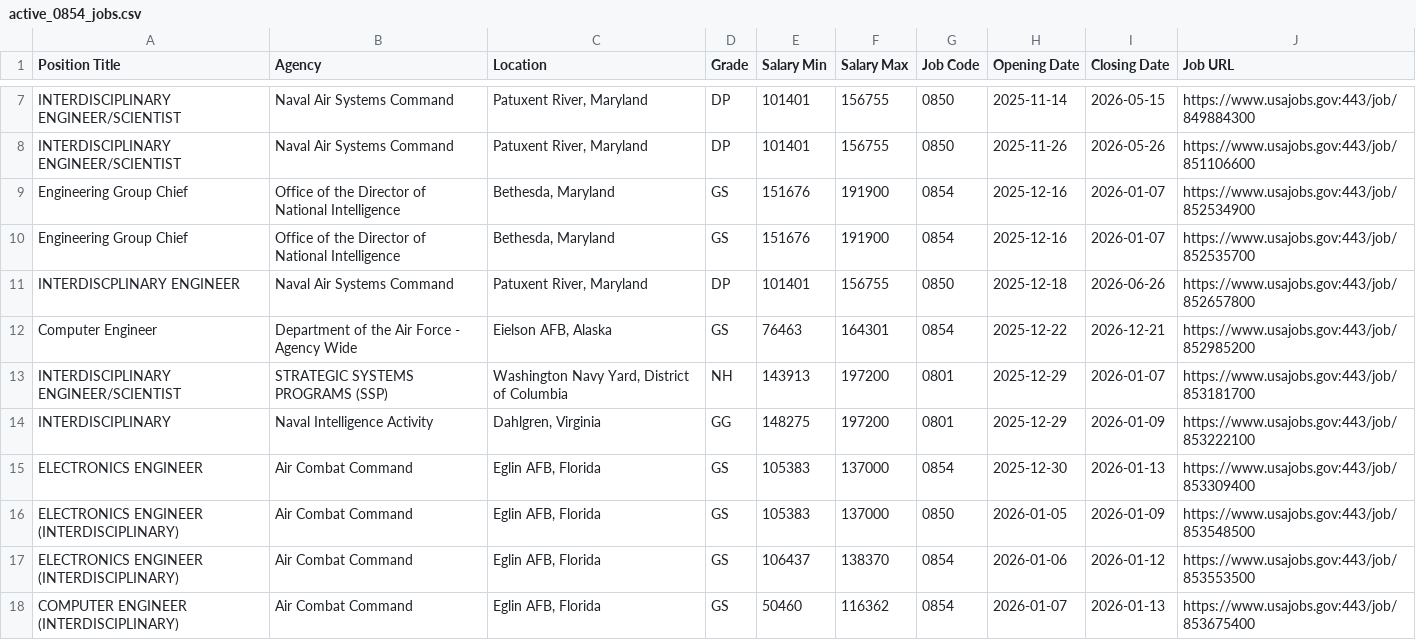
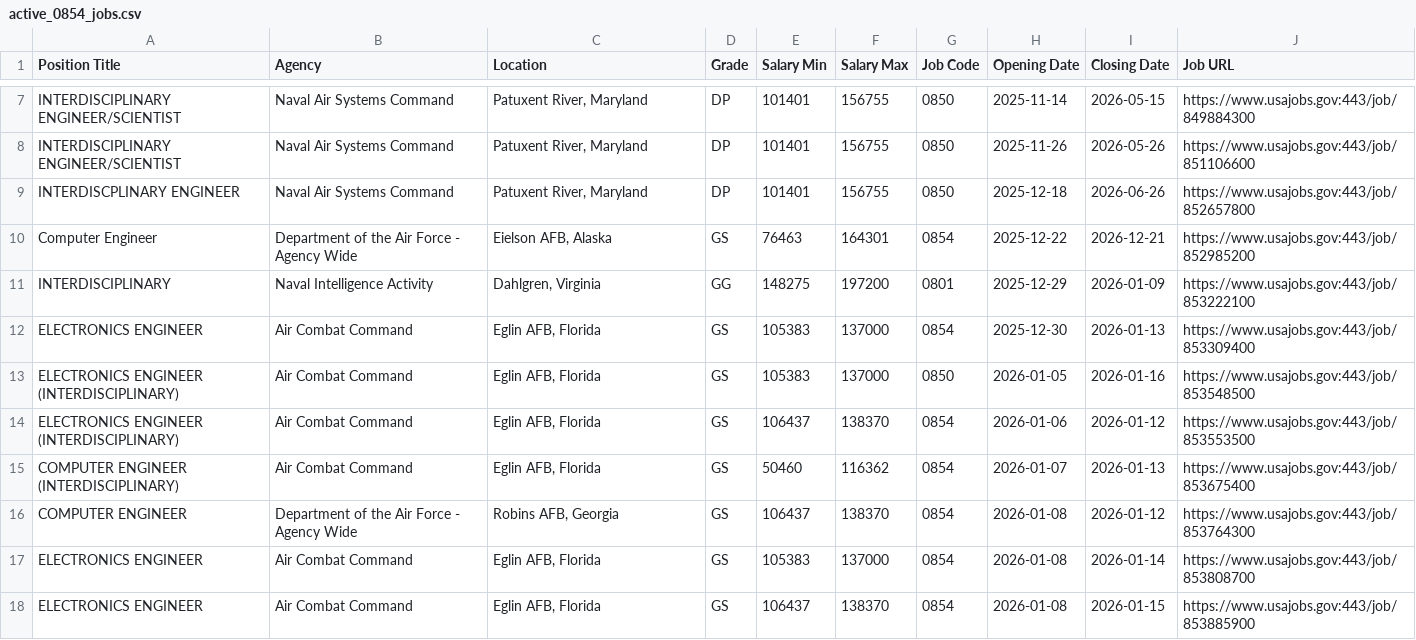
Before and after one commit to fartbagxp/fedjobs, a CSV file: data/raw/active_0854_jobs.csv, drawn as a sheet; only a part is shown, gaps mark what is left out.

```diff
--- a/data/raw/active_0854_jobs.csv
+++ b/data/raw/active_0854_jobs.csv
@@ -8,11 +8,11 @@ INTERDISCIPLINARY ENGINEER/SCIENTIST,Naval Air Systems Command,"Patuxent River,
 INTERDISCIPLINARY ENGINEER/SCIENTIST,Naval Air Systems Command,"Patuxent River, Maryland",DP,101401,156755,0850,2025-11-26,2026-05-26,https://www.usajobs.gov:443/job/851106600
-Engineering Group Chief,Office of the Director of National Intelligence,"Bethesda, Maryland",GS,151676,191900,0854,2025-12-16,2026-01-07,https://www.usajobs.gov:443/job/852534900
-Engineering Group Chief,Office of the Director of National Intelligence,"Bethesda, Maryland",GS,151676,191900,0854,2025-12-16,2026-01-07,https://www.usajobs.gov:443/job/852535700
 INTERDISCPLINARY ENGINEER,Naval Air Systems Command,"Patuxent River, Maryland",DP,101401,156755,0850,2025-12-18,2026-06-26,https://www.usajobs.gov:443/job/852657800
 Computer Engineer,Department of the Air Force - Agency Wide,"Eielson AFB, Alaska",GS,76463,164301,0854,2025-12-22,2026-12-21,https://www.usajobs.gov:443/job/852985200
-INTERDISCIPLINARY ENGINEER/SCIENTIST,STRATEGIC SYSTEMS PROGRAMS (SSP),"Washington Navy Yard, District of Columbia",NH,143913,197200,0801,2025-12-29,2026-01-07,https://www.usajobs.gov:443/job/853181700
 INTERDISCIPLINARY,Naval Intelligence Activity,"Dahlgren, Virginia",GG,148275,197200,0801,2025-12-29,2026-01-09,https://www.usajobs.gov:443/job/853222100
 ELECTRONICS ENGINEER,Air Combat Command,"Eglin AFB, Florida",GS,105383,137000,0854,2025-12-30,2026-01-13,https://www.usajobs.gov:443/job/853309400
-ELECTRONICS ENGINEER (INTERDISCIPLINARY),Air Combat Command,"Eglin AFB, Florida",GS,105383,137000,0850,2026-01-05,2026-01-09,https://www.usajobs.gov:443/job/853548500
+ELECTRONICS ENGINEER (INTERDISCIPLINARY),Air Combat Command,"Eglin AFB, Florida",GS,105383,137000,0850,2026-01-05,2026-01-16,https://www.usajobs.gov:443/job/853548500
 ELECTRONICS ENGINEER (INTERDISCIPLINARY),Air Combat Command,"Eglin AFB, Florida",GS,106437,138370,0854,2026-01-06,2026-01-12,https://www.usajobs.gov:443/job/853553500
 COMPUTER ENGINEER (INTERDISCIPLINARY),Air Combat Command,"Eglin AFB, Florida",GS,50460,116362,0854,2026-01-07,2026-01-13,https://www.usajobs.gov:443/job/853675400
+COMPUTER ENGINEER,Department of the Air Force - Agency Wide,"Robins AFB, Georgia",GS,106437,138370,0854,2026-01-08,2026-01-12,https://www.usajobs.gov:443/job/853764300
+ELECTRONICS ENGINEER,Air Combat Command,"Eglin AFB, Florida",GS,105383,137000,0854,2026-01-08,2026-01-14,https://www.usajobs.gov:443/job/853808700
+ELECTRONICS ENGINEER,Air Combat Command,"Eglin AFB, Florida",GS,106437,138370,0854,2026-01-08,2026-01-15,https://www.usajobs.gov:443/job/853885900
```
Also changed, not shown: data/raw/active_1550_jobs.csv, data/raw/active_1560_jobs.csv, 2 other files.
